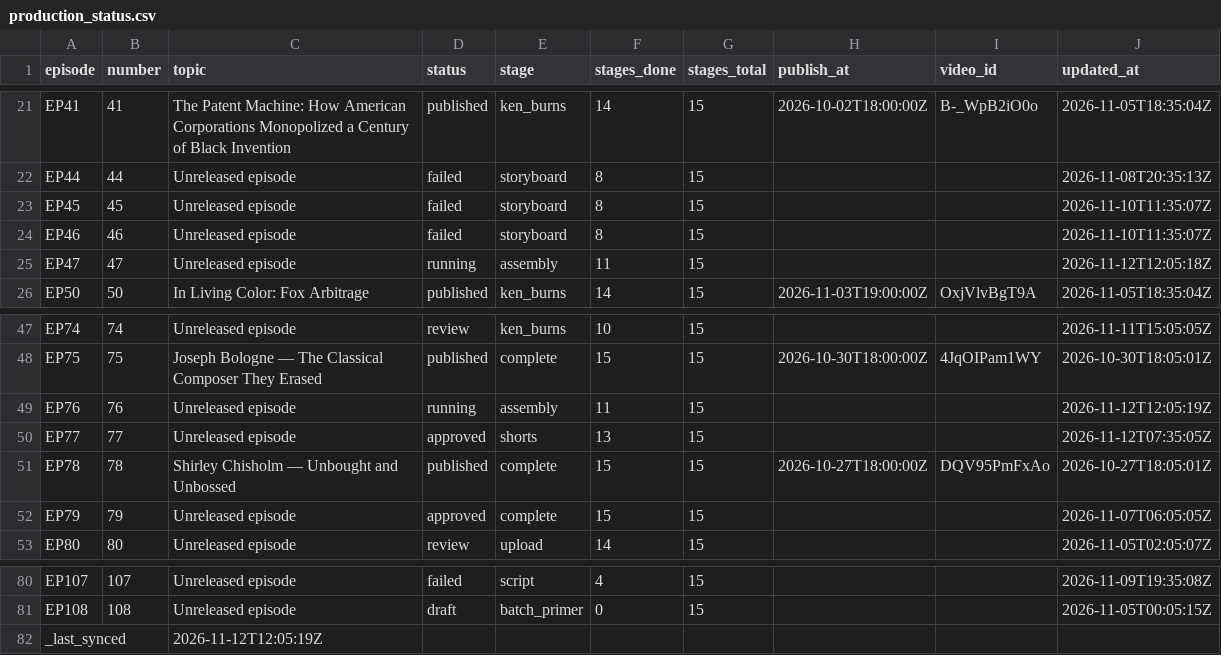
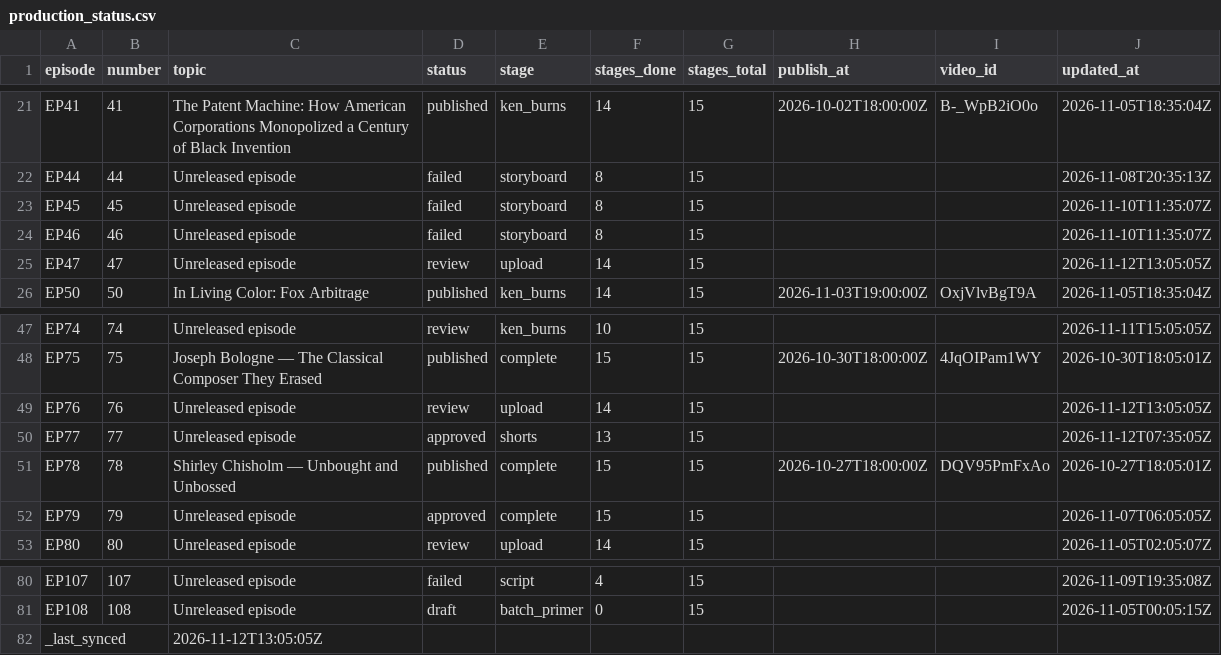
Before and after one commit to Dixon8303/ImaginariumOzone, a CSV file: status/production_status.csv, drawn as a sheet; only a part is shown, gaps mark what is left out.

Commit message:
sync: production status csv

```diff
--- a/status/production_status.csv
+++ b/status/production_status.csv
@@ -24,3 +24,3 @@ EP45,45,Unreleased episode,failed,storyboard,8,15,,,2026-11-10T11:35:07Z
 EP46,46,Unreleased episode,failed,storyboard,8,15,,,2026-11-10T11:35:07Z
-EP47,47,Unreleased episode,running,assembly,11,15,,,2026-11-12T12:05:18Z
+EP47,47,Unreleased episode,review,upload,14,15,,,2026-11-12T13:05:05Z
 EP50,50,In Living Color: Fox Arbitrage,published,ken_burns,14,15,2026-11-03T19:00:00Z,OxjVlvBgT9A,2026-11-05T18:35:04Z
@@ -48,3 +48,3 @@ EP74,74,Unreleased episode,review,ken_burns,10,15,,,2026-11-11T15:05:05Z
 EP75,75,Joseph Bologne — The Classical Composer They Erased,published,complete,15,15,2026-10-30T18:00:00Z,4JqOIPam1WY,2026-10-30T18:05:01Z
-EP76,76,Unreleased episode,running,assembly,11,15,,,2026-11-12T12:05:19Z
+EP76,76,Unreleased episode,review,upload,14,15,,,2026-11-12T13:05:05Z
 EP77,77,Unreleased episode,approved,shorts,13,15,,,2026-11-12T07:35:05Z
@@ -81,2 +81,2 @@ EP107,107,Unreleased episode,failed,script,4,15,,,2026-11-09T19:35:08Z
 EP108,108,Unreleased episode,draft,batch_primer,0,15,,,2026-11-05T00:05:15Z
-_last_synced,,2026-11-12T12:05:19Z,,,,,,,
+_last_synced,,2026-11-12T13:05:05Z,,,,,,,
```
